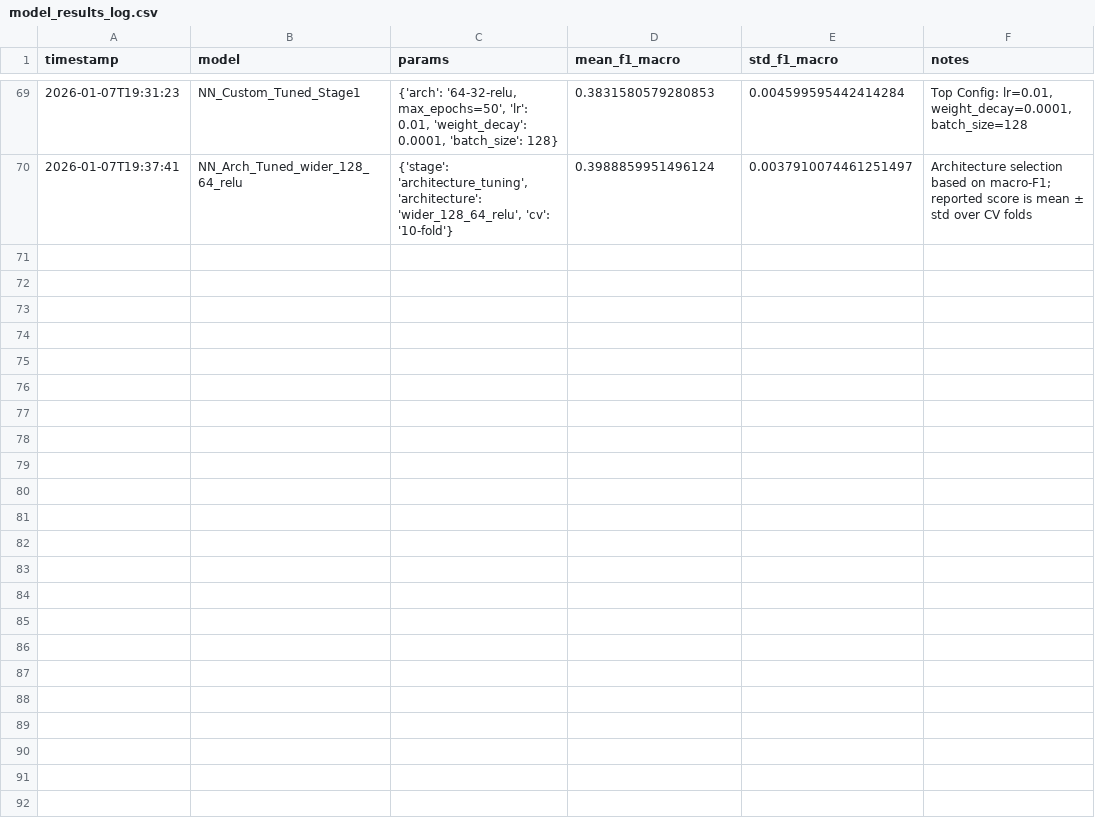
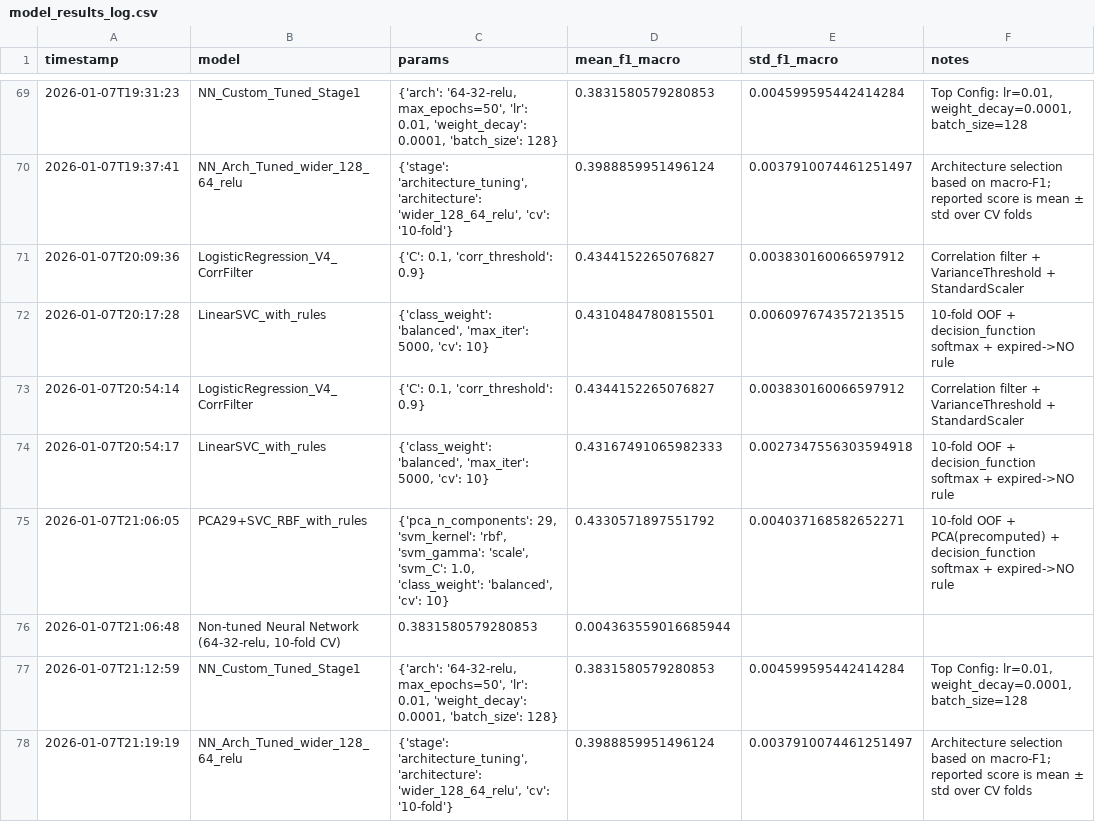
Before and after one commit to levon-d/BENG0095_Coursework, a CSV file: notebooks/model_results_log.csv, drawn as a sheet; only a part is shown, gaps mark what is left out; the diff names each change by its address in the sheet, - before the commit and + after, or states it on an @@ line.

Commit message:
fully working rule application on the kernel methods

```diff
--- a/notebooks/model_results_log.csv
+++ b/notebooks/model_results_log.csv
+row 71: 2026-01-07T20:09:36 | LogisticRegression_V4_CorrFilter | {'C': 0.1, 'corr_threshold': 0.9} | 0.4344152265076827 | 0.003830160066597912 | Correlation filter + VarianceThreshold + StandardScaler
+row 72: 2026-01-07T20:17:28 | LinearSVC_with_rules | {'class_weight': 'balanced', 'max_iter': 5000, 'cv': 10} | 0.4310484780815501 | 0.006097674357213515 | 10-fold OOF + decision_function softmax + expired->NO rule
+row 73: 2026-01-07T20:54:14 | LogisticRegression_V4_CorrFilter | {'C': 0.1, 'corr_threshold': 0.9} | 0.4344152265076827 | 0.003830160066597912 | Correlation filter + VarianceThreshold + StandardScaler
+row 74: 2026-01-07T20:54:17 | LinearSVC_with_rules | {'class_weight': 'balanced', 'max_iter': 5000, 'cv': 10} | 0.43167491065982333 | 0.0027347556303594918 | 10-fold OOF + decision_function softmax + expired->NO rule
+row 75: 2026-01-07T21:06:05 | PCA29+SVC_RBF_with_rules | {'pca_n_components': 29, 'svm_kernel': 'rbf', 'svm_gamma': 'scale', 'svm_C': 1.0, 'class_weight': 'balanced', 'cv': 10} | 0.4330571897551792 | 0.004037168582652271 | 10-fold OOF + PCA(precomputed) + decision_function softmax + expired->NO rule
+row 76: 2026-01-07T21:06:48 | Non-tuned Neural Network (64-32-relu, 10-fold CV) | 0.3831580579280853 | 0.004363559016685944
+row 77: 2026-01-07T21:12:59 | NN_Custom_Tuned_Stage1 | {'arch': '64-32-relu, max_epochs=50', 'lr': 0.01, 'weight_decay': 0.0001, 'batch_size': 128} | 0.3831580579280853 | 0.004599595442414284 | Top Config: lr=0.01, weight_decay=0.0001, batch_size=128
+row 78: 2026-01-07T21:19:19 | NN_Arch_Tuned_wider_128_64_relu | {'stage': 'architecture_tuning', 'architecture': 'wider_128_64_relu', 'cv': '10-fold'} | 0.3988859951496124 | 0.0037910074461251497 | Architecture selection based on macro-F1; reported score is mean ± std over CV folds
```
Also changed, not shown: 1 other file.
